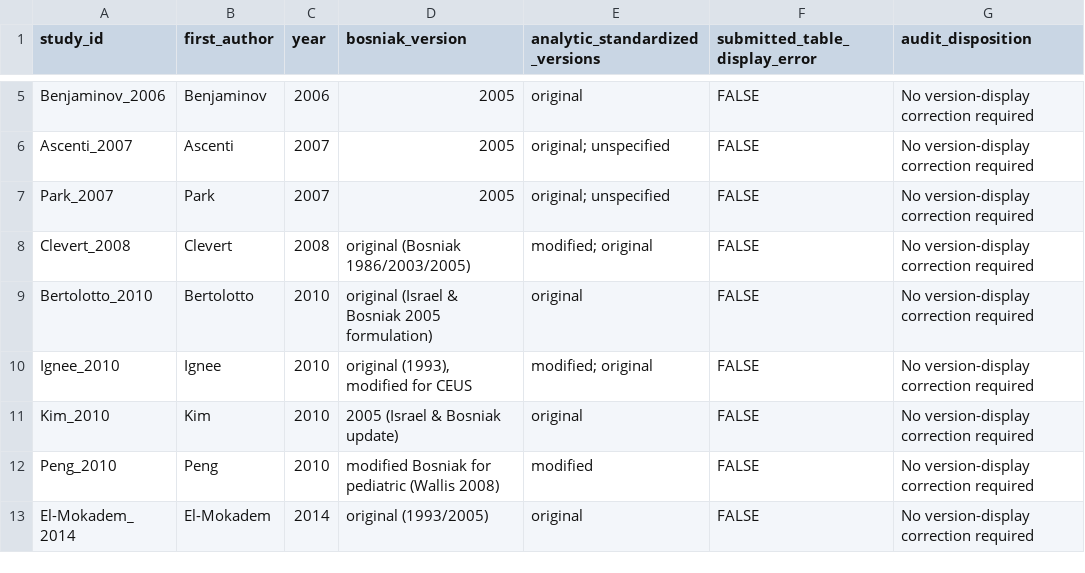
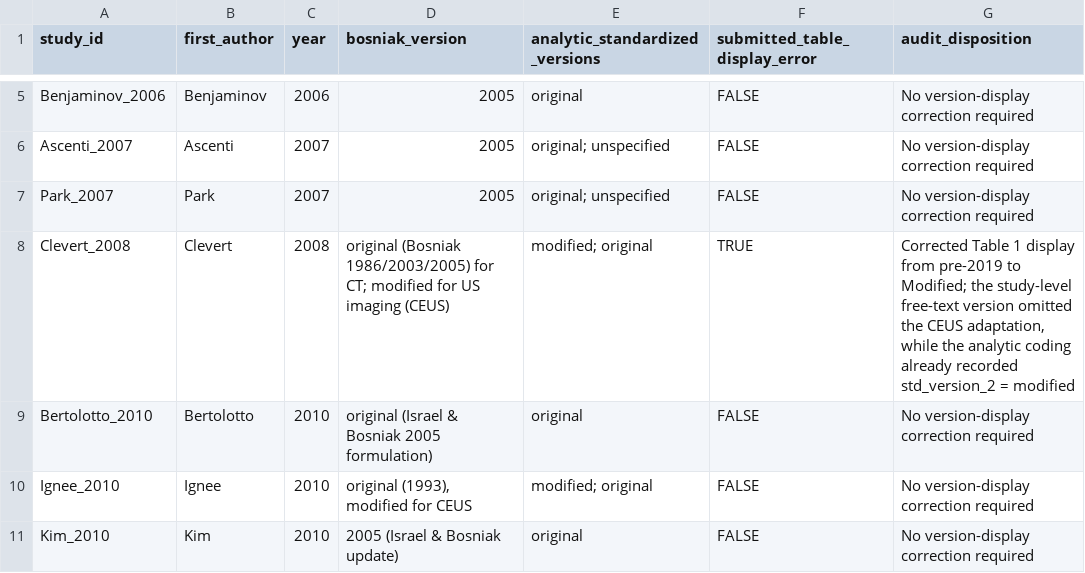
Before and after one commit to ahnhyungwoo/bosniak-reproducibility-meta-analysis, a CSV file: revision/analysis/results/version_audit_79_studies.csv, drawn as a sheet; only a part is shown, gaps mark what is left out; the shorter side is filled out with more unchanged rows.

```diff
--- a/revision/analysis/results/version_audit_79_studies.csv
+++ b/revision/analysis/results/version_audit_79_studies.csv
@@ -7,3 +7,3 @@ Ascenti_2007,Ascenti,2007,2005,original; unspecified,FALSE,No version-display co
 Park_2007,Park,2007,2005,original; unspecified,FALSE,No version-display correction required
-Clevert_2008,Clevert,2008,original (Bosniak 1986/2003/2005),modified; original,FALSE,No version-display correction required
+Clevert_2008,Clevert,2008,original (Bosniak 1986/2003/2005) for CT; modified for US imaging (CEUS),modified; original,TRUE,"Corrected Table 1 display from pre-2019 to Modified; the study-level free-text version omitted the CEUS adaptation, while the analytic coding already recorded std_version_2 = modified"
 Bertolotto_2010,Bertolotto,2010,original (Israel & Bosniak 2005 formulation),original,FALSE,No version-display correction required
```
Also changed, not shown: meta_analysis/comparisons.csv, meta_analysis/studies.csv, 7 other files.
